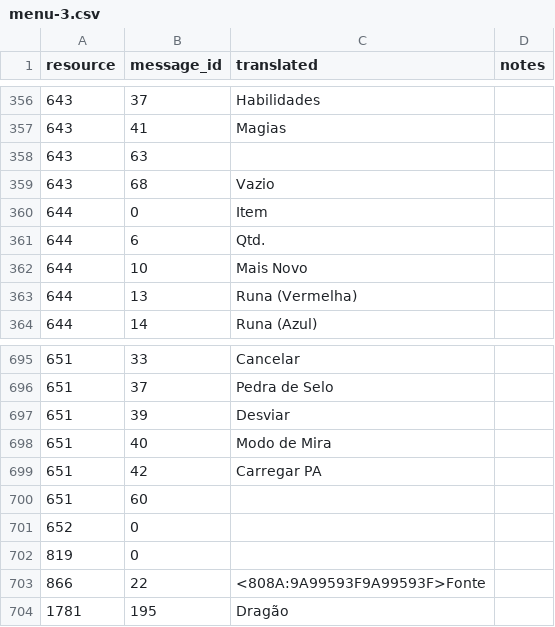
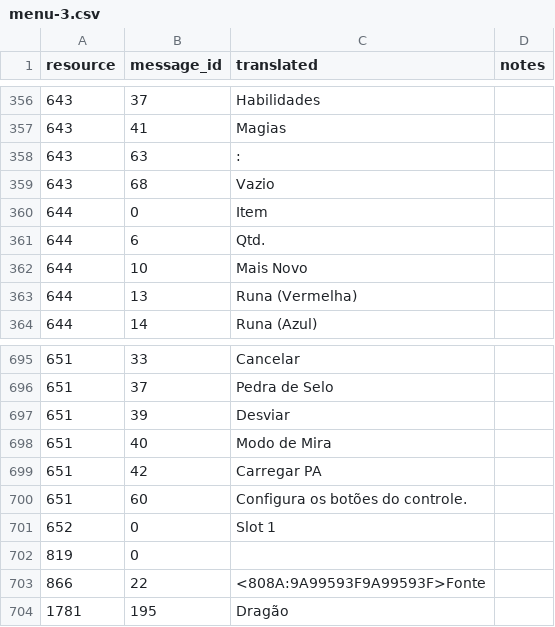
Before and after one commit to isaacgithub/Valkyrie-Profile-2-Tools, a CSV file: translations/pt-BR/menu/menu-3.csv, drawn as a sheet; only a part is shown, gaps mark what is left out; the diff names each change by its address in the sheet, - before the commit and + after, or states it on an @@ line.

```diff
--- a/translations/pt-BR/menu/menu-3.csv
+++ b/translations/pt-BR/menu/menu-3.csv
-C358 (translated): (empty)
+C358 (translated): :
-C700 (translated): (empty)
+C700 (translated): Configura os botões do controle.
-C701 (translated): (empty)
+C701 (translated): Slot 1
```
Also changed, not shown: translations/pt-BR/menu/menu-5.csv.
